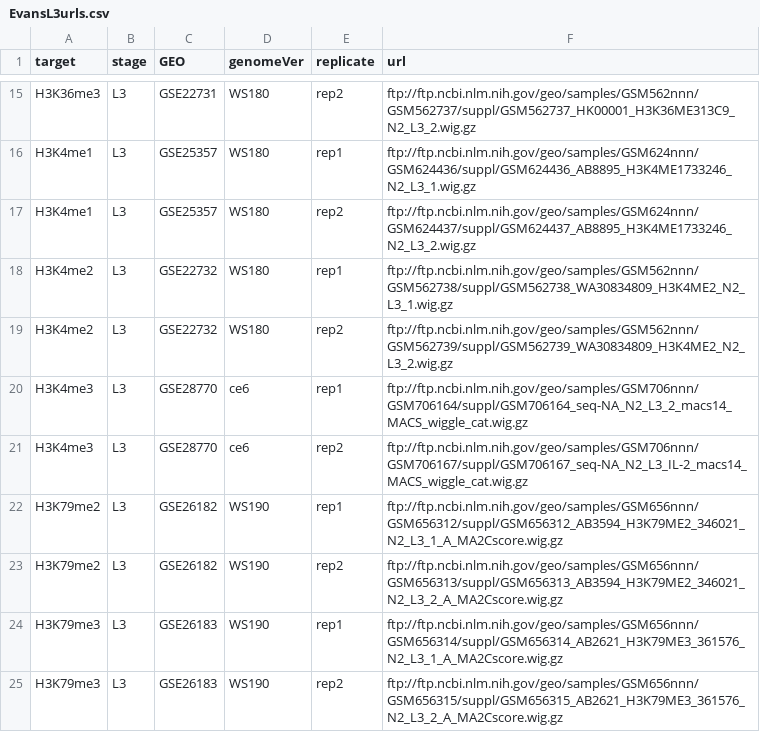
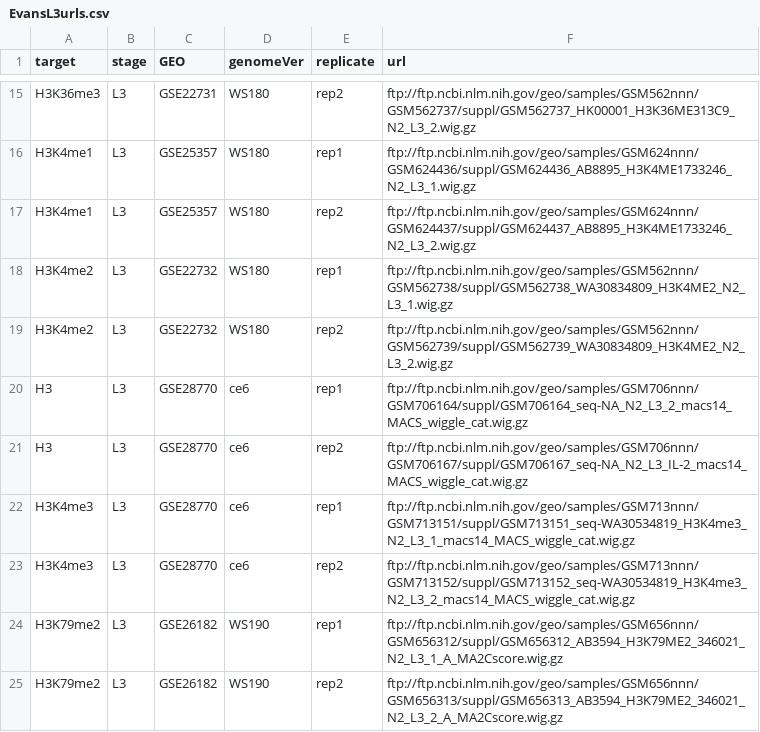
Before and after one commit to CellFateNucOrg/Evans2016_PNAS_data, a CSV file: EvansL3urls.csv, drawn as a sheet; only a part is shown, gaps mark what is left out; the shorter side is filled out with more unchanged rows.

Commit message:
proper genome versios for liftover.

```diff
--- a/EvansL3urls.csv
+++ b/EvansL3urls.csv
@@ -19,4 +19,6 @@
 "H3K4me2","L3","GSE22732","WS180","rep2","ftp://ftp.ncbi.nlm.nih.gov/geo/samples/GSM562nnn/GSM562739/suppl/GSM562739_WA30834809_H3K4ME2_N2_L3_2.wig.gz"
-"H3K4me3","L3","GSE28770","ce6","rep1","ftp://ftp.ncbi.nlm.nih.gov/geo/samples/GSM706nnn/GSM706164/suppl/GSM706164_seq-NA_N2_L3_2_macs14_MACS_wiggle_cat.wig.gz"
-"H3K4me3","L3","GSE28770","ce6","rep2","ftp://ftp.ncbi.nlm.nih.gov/geo/samples/GSM706nnn/GSM706167/suppl/GSM706167_seq-NA_N2_L3_IL-2_macs14_MACS_wiggle_cat.wig.gz"
+"H3","L3","GSE28770","ce6","rep1","ftp://ftp.ncbi.nlm.nih.gov/geo/samples/GSM706nnn/GSM706164/suppl/GSM706164_seq-NA_N2_L3_2_macs14_MACS_wiggle_cat.wig.gz"
+"H3","L3","GSE28770","ce6","rep2","ftp://ftp.ncbi.nlm.nih.gov/geo/samples/GSM706nnn/GSM706167/suppl/GSM706167_seq-NA_N2_L3_IL-2_macs14_MACS_wiggle_cat.wig.gz"
+"H3K4me3","L3","GSE28770","ce6","rep1","ftp://ftp.ncbi.nlm.nih.gov/geo/samples/GSM713nnn/GSM713151/suppl/GSM713151_seq-WA30534819_H3K4me3_N2_L3_1_macs14_MACS_wiggle_cat.wig.gz"
+"H3K4me3","L3","GSE28770","ce6","rep2","ftp://ftp.ncbi.nlm.nih.gov/geo/samples/GSM713nnn/GSM713152/suppl/GSM713152_seq-WA30534819_H3K4me3_N2_L3_2_macs14_MACS_wiggle_cat.wig.gz"
 "H3K79me2","L3","GSE26182","WS190","rep1","ftp://ftp.ncbi.nlm.nih.gov/geo/samples/GSM656nnn/GSM656312/suppl/GSM656312_AB3594_H3K79ME2_346021_N2_L3_1_A_MA2Cscore.wig.gz"
```
Also changed, not shown: 10 other files.
